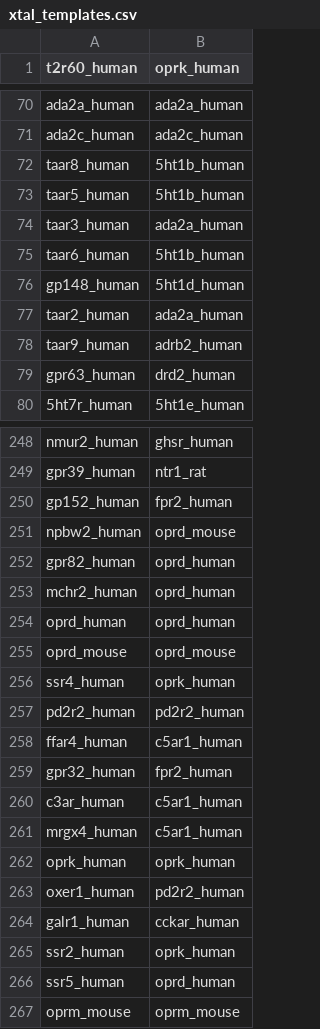
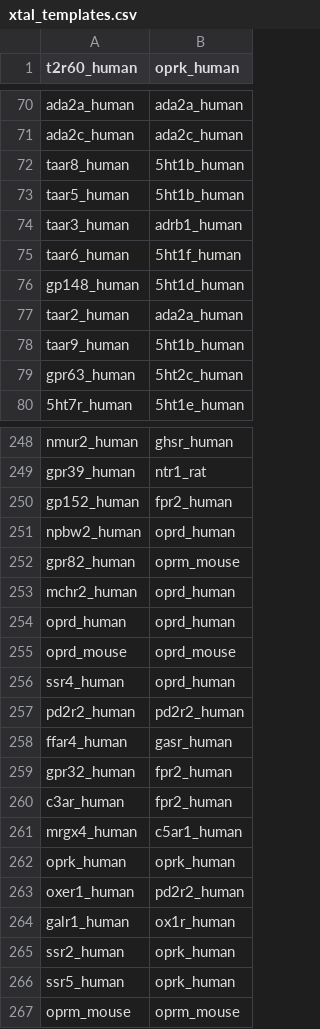
Before and after one commit to protwis/gpcrdb_data, a CSV file: structure_data/annotation/xtal_templates.csv, drawn as a sheet; only a part is shown, gaps mark what is left out; the diff covers the shown part only.

```diff
--- a/structure_data/annotation/xtal_templates.csv
+++ b/structure_data/annotation/xtal_templates.csv
@@ -73,8 +73,8 @@ taar8_human,5ht1b_human
 taar5_human,5ht1b_human
-taar3_human,ada2a_human
-taar6_human,5ht1b_human
+taar3_human,adrb1_human
+taar6_human,5ht1f_human
 gp148_human,5ht1d_human
 taar2_human,ada2a_human
-taar9_human,adrb2_human
-gpr63_human,drd2_human
+taar9_human,5ht1b_human
+gpr63_human,5ht2c_human
 5ht7r_human,5ht1e_human
@@ -250,4 +250,4 @@ gpr39_human,ntr1_rat
 gp152_human,fpr2_human
-npbw2_human,oprd_mouse
-gpr82_human,oprd_human
+npbw2_human,oprd_human
+gpr82_human,oprm_mouse
 mchr2_human,oprd_human
@@ -255,7 +255,7 @@ oprd_human,oprd_human
 oprd_mouse,oprd_mouse
-ssr4_human,oprk_human
+ssr4_human,oprd_human
 pd2r2_human,pd2r2_human
-ffar4_human,c5ar1_human
+ffar4_human,gasr_human
 gpr32_human,fpr2_human
-c3ar_human,c5ar1_human
+c3ar_human,fpr2_human
 mrgx4_human,c5ar1_human
@@ -263,5 +263,5 @@ oprk_human,oprk_human
 oxer1_human,pd2r2_human
-galr1_human,cckar_human
+galr1_human,ox1r_human
 ssr2_human,oprk_human
-ssr5_human,oprd_human
+ssr5_human,oprk_human
 oprm_mouse,oprm_mouse
```
Also changed, not shown: 47 edited cells elsewhere in this file, structure_data/annotation/fusion_proteins.csv, structure_data/annotation/ligands.csv, 43 other files.
